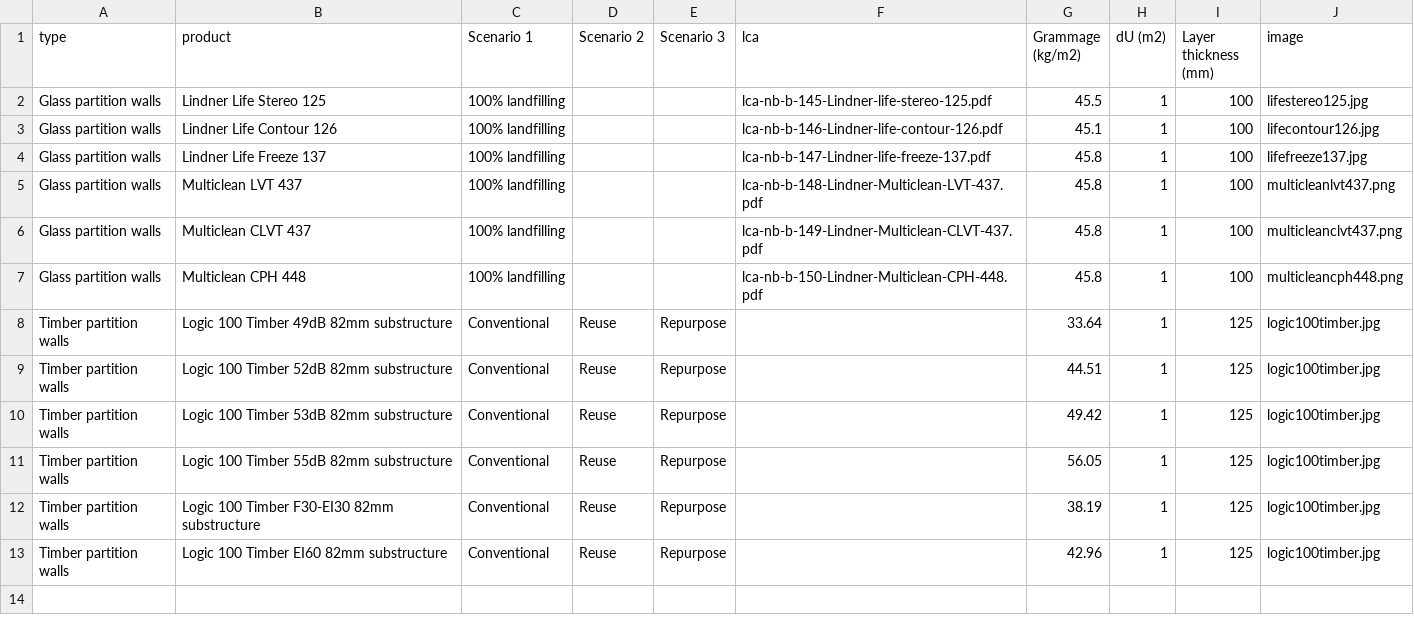
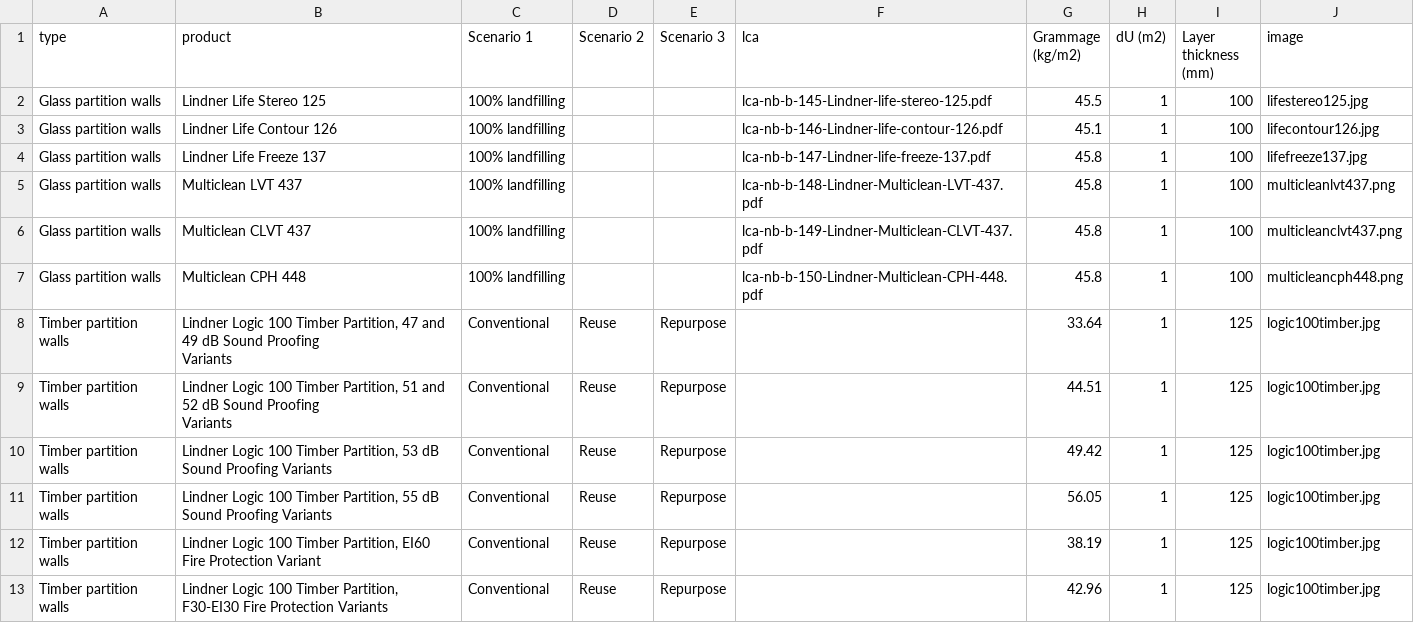
Before and after one commit to alanjofy/nachhaltiges-bauen-workspace, a CSV file: wall/types.csv, drawn as a sheet.

```diff
--- a/wall/types.csv
+++ b/wall/types.csv
@@ -7,7 +7,9 @@ Glass partition walls,Multiclean CLVT 437,100% landfilling,,,lca-nb-b-149-Lind
 Glass partition walls,Multiclean CPH 448,100% landfilling,,,lca-nb-b-150-Lindner-Multiclean-CPH-448.pdf,45.8,1,100,multicleancph448.png
-Timber partition walls,Logic 100 Timber 49dB 82mm substructure,Conventional,Reuse,Repurpose,,33.64,1,125,logic100timber.jpg
-Timber partition walls,Logic 100 Timber 52dB 82mm substructure,Conventional,Reuse,Repurpose,,44.51,1,125,logic100timber.jpg
-Timber partition walls,Logic 100 Timber 53dB 82mm substructure,Conventional,Reuse,Repurpose,,49.42,1,125,logic100timber.jpg
-Timber partition walls,Logic 100 Timber 55dB 82mm substructure,Conventional,Reuse,Repurpose,,56.05,1,125,logic100timber.jpg
-Timber partition walls,Logic 100 Timber F30-EI30 82mm substructure,Conventional,Reuse,Repurpose,,38.19,1,125,logic100timber.jpg
-Timber partition walls,Logic 100 Timber EI60 82mm substructure,Conventional,Reuse,Repurpose,,42.96,1,125,logic100timber.jpg
+Timber partition walls,"Lindner Logic 100 Timber Partition, 47 and 49 dB Sound Proofing
+Variants",Conventional,Reuse,Repurpose,,33.64,1,125,logic100timber.jpg
+Timber partition walls,"Lindner Logic 100 Timber Partition, 51 and 52 dB Sound Proofing
+Variants",Conventional,Reuse,Repurpose,,44.51,1,125,logic100timber.jpg
+Timber partition walls,"Lindner Logic 100 Timber Partition, 53 dB Sound Proofing Variants",Conventional,Reuse,Repurpose,,49.42,1,125,logic100timber.jpg
+Timber partition walls,"Lindner Logic 100 Timber Partition, 55 dB Sound Proofing Variants",Conventional,Reuse,Repurpose,,56.05,1,125,logic100timber.jpg
+Timber partition walls,"Lindner Logic 100 Timber Partition, EI60 Fire Protection Variant",Conventional,Reuse,Repurpose,,38.19,1,125,logic100timber.jpg
+Timber partition walls,"Lindner Logic 100 Timber Partition, F30-EI30 Fire Protection Variants",Conventional,Reuse,Repurpose,,42.96,1,125,logic100timber.jpg
```
Also changed, not shown: boden/pdf_map.csv, ceiling/module_info.csv, 46 other files.
